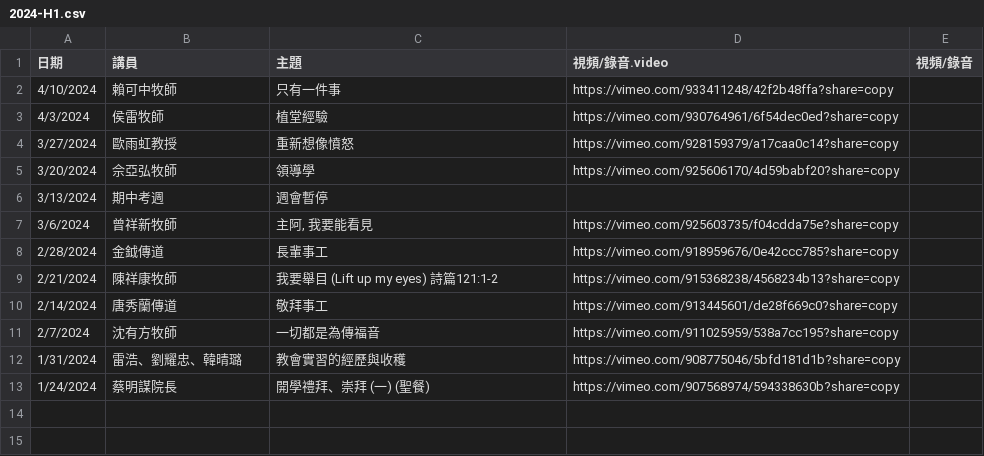
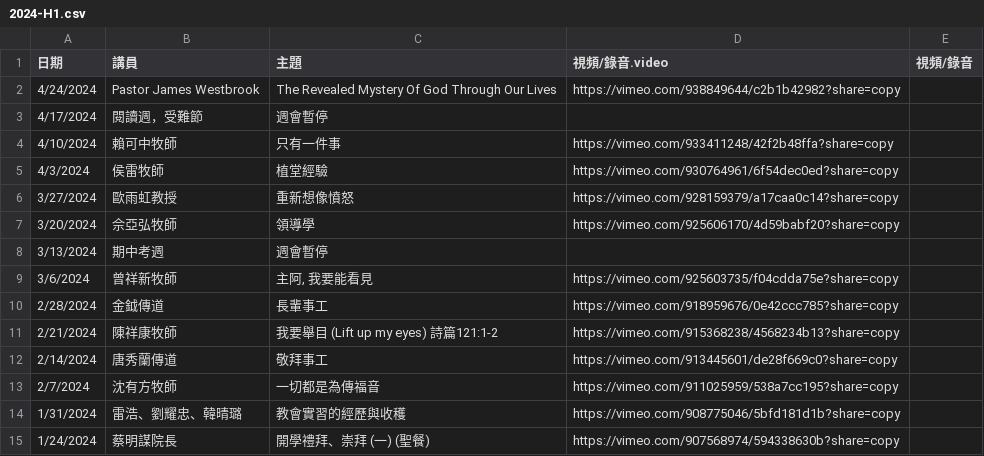
Before and after one commit to cwts-edu/cwts-web, a CSV file: src/data/csv/assembly/2024-H1.csv, drawn as a sheet; the diff names each change by its address in the sheet, - before the commit and + after, or states it on an @@ line.

Commit message:
Update 4-24 assembly video
Update 4-24 assembly video

```diff
--- a/src/data/csv/assembly/2024-H1.csv
+++ b/src/data/csv/assembly/2024-H1.csv
+row 2: 4/24/2024 | Pastor James Westbrook | The Revealed Mystery Of God Through Our Lives | https://vimeo.com/938849644/c2b1b42982?share=copy
+row 3: 4/17/2024 | 閱讀週，受難節 | 週會暫停
```
Also changed, not shown: 1 other file.
